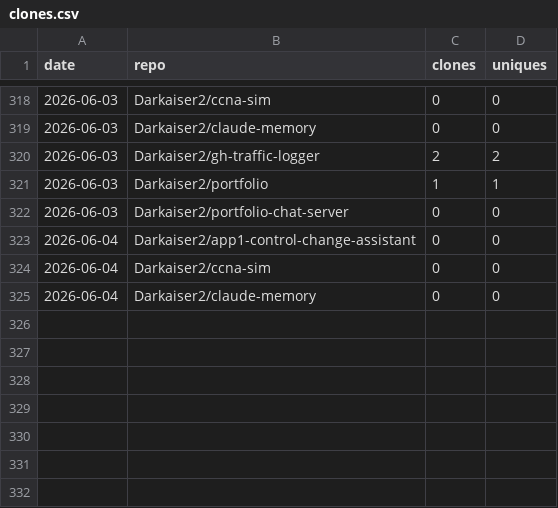
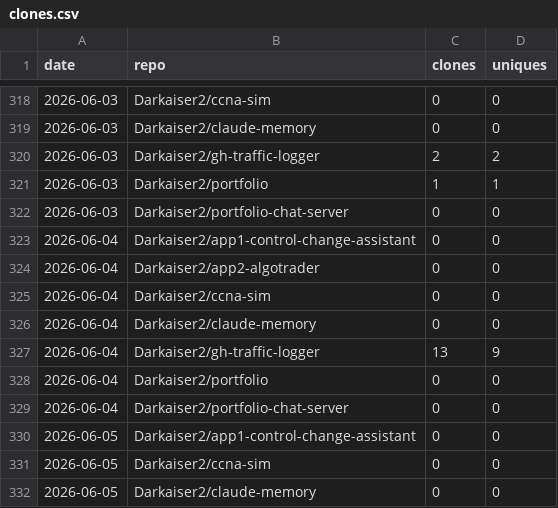
Before and after one commit to Darkaiser2/gh-traffic-logger, a CSV file: data/clones.csv, drawn as a sheet; only a part is shown, gaps mark what is left out.

```diff
--- a/data/clones.csv
+++ b/data/clones.csv
@@ -323,3 +323,10 @@ date,repo,clones,uniques
 2026-06-04,Darkaiser2/app1-control-change-assistant,0,0
+2026-06-04,Darkaiser2/app2-algotrader,0,0
 2026-06-04,Darkaiser2/ccna-sim,0,0
 2026-06-04,Darkaiser2/claude-memory,0,0
+2026-06-04,Darkaiser2/gh-traffic-logger,13,9
+2026-06-04,Darkaiser2/portfolio,0,0
+2026-06-04,Darkaiser2/portfolio-chat-server,0,0
+2026-06-05,Darkaiser2/app1-control-change-assistant,0,0
+2026-06-05,Darkaiser2/ccna-sim,0,0
+2026-06-05,Darkaiser2/claude-memory,0,0
```
Also changed, not shown: data/paths.csv, data/referrers.csv, 1 other file.
